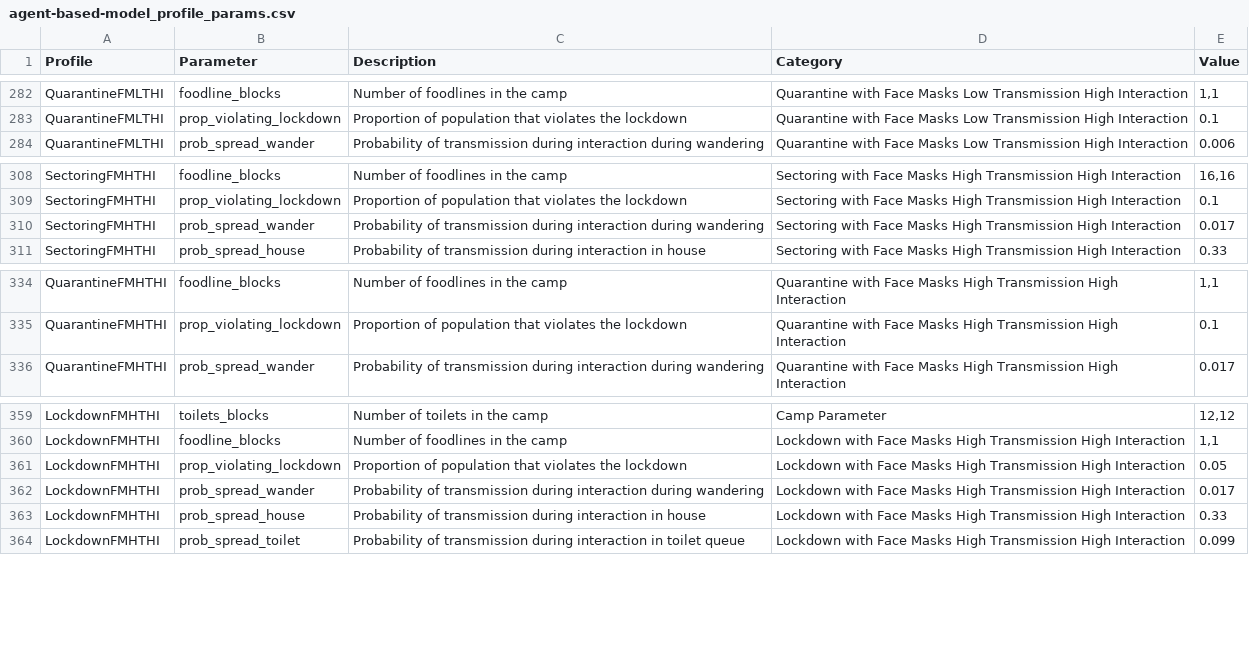
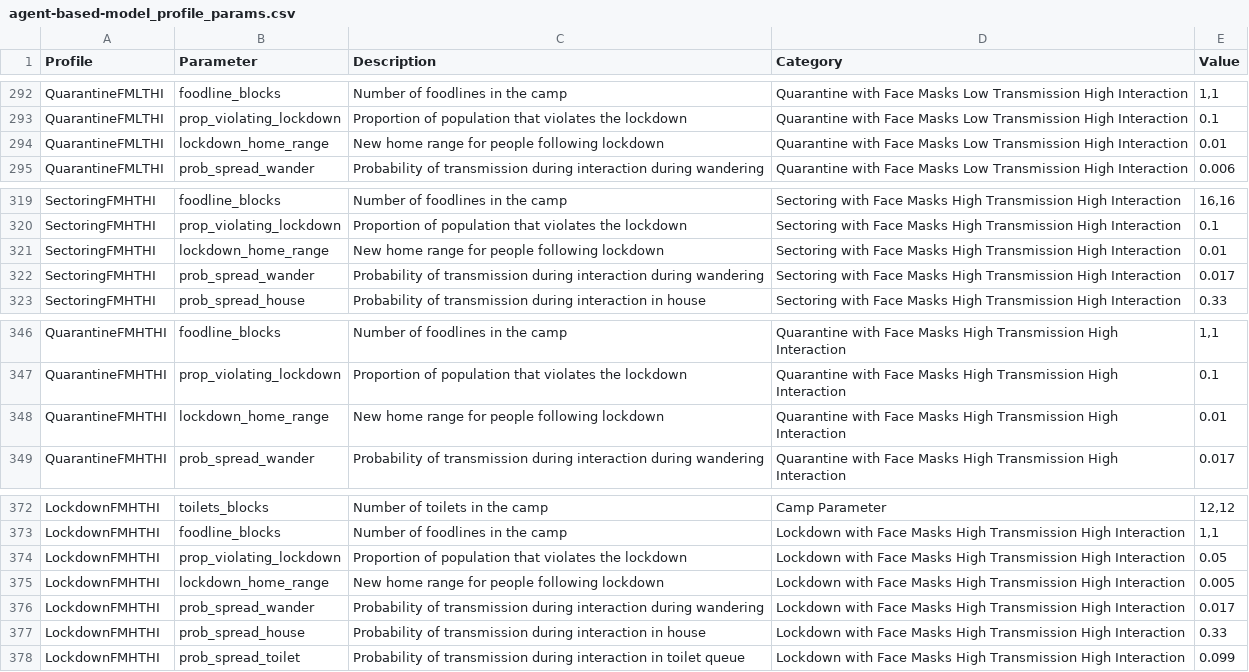
Before and after one commit to AIforGoodSimulator/model-server, a CSV file: fs/params/agent-based-model_profile_params.csv, drawn as a sheet; only a part is shown, gaps mark what is left out; the diff covers the shown part only; the diff names each change by its address in the sheet, - before the commit and + after, or states it on an @@ line.

```diff
--- a/fs/params/agent-based-model_profile_params.csv
+++ b/fs/params/agent-based-model_profile_params.csv
+row 294: QuarantineFMLTHI | lockdown_home_range | New home range for people following lockdown | Quarantine with Face Masks Low Transmission High Interaction | 0.01
+row 321: SectoringFMHTHI | lockdown_home_range | New home range for people following lockdown | Sectoring with Face Masks High Transmission High Interaction | 0.01
+row 348: QuarantineFMHTHI | lockdown_home_range | New home range for people following lockdown | Quarantine with Face Masks High Transmission High Interaction | 0.01
+row 375: LockdownFMHTHI | lockdown_home_range | New home range for people following lockdown | Lockdown with Face Masks High Transmission High Interaction | 0.005
```
Also changed, not shown: 10 added rows elsewhere in this file, 12 other files.
